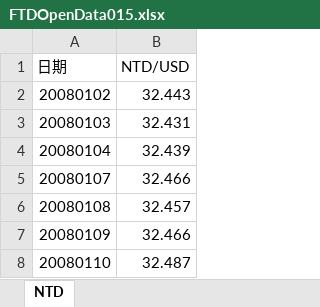
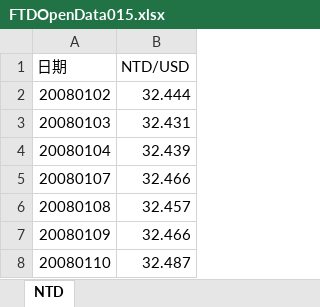
Before and after one commit to pfcfai/autocommit, an Excel workbook: EXCEL_AutoUpdate/FTDOpenData015.xlsx, sheet NTD, drawn as a sheet; only a part is shown; values as stored, in another font and other column widths than the file's, no borders; the diff names each change by its address in the sheet, - before the commit and + after, or states it on an @@ line.

```diff
--- a/EXCEL_AutoUpdate/FTDOpenData015.xlsx (sheet NTD)
+++ b/EXCEL_AutoUpdate/FTDOpenData015.xlsx (sheet NTD)
-B2 (NTD/USD): 32.443
+B2 (NTD/USD): 32.444
```
Also changed, not shown: 24 other files.
